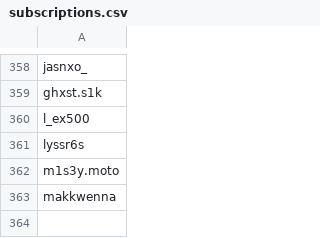
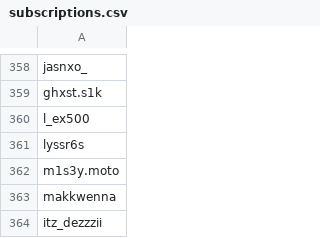
Before and after one commit to wedcf120/tiktok-rss-flat, a CSV file: subscriptions.csv, drawn as a sheet; only a part is shown, gaps mark what is left out; the diff names each change by its address in the sheet, - before the commit and + after, or states it on an @@ line.

Commit message:
Update subscriptions.csv

```diff
--- a/subscriptions.csv
+++ b/subscriptions.csv
+row 364: itz_dezzzii
```
